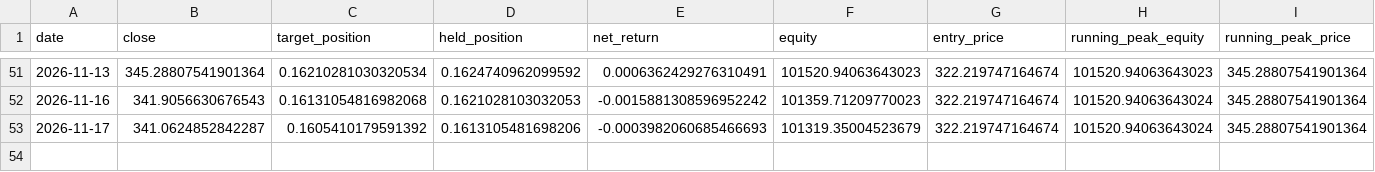
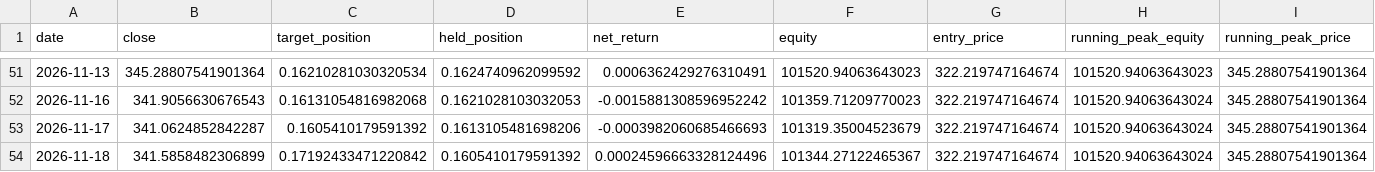
Before and after one commit to fuubr/PROJETO-QUANT, a CSV file: paper_trading/state/AAPL.csv, drawn as a sheet; only a part is shown, gaps mark what is left out; rows hold the shown columns only; the diff names each change by its address in the sheet, - before the commit and + after, or states it on an @@ line.

```diff
--- a/paper_trading/state/AAPL.csv
+++ b/paper_trading/state/AAPL.csv
+row 54: 2026-11-18 | 341.5858482306899 | 0.17192433471220842 | 0.1605410179591392 | 0.00024596663328124496 | 101344.27122465367 | 322.219747164674 | 101520.94063643024 | 345.28807541901364
```
Also changed, not shown: paper_trading/state/AAPL__trendvol.csv, paper_trading/state/AAPL__voltarget.csv, 19 other files.
